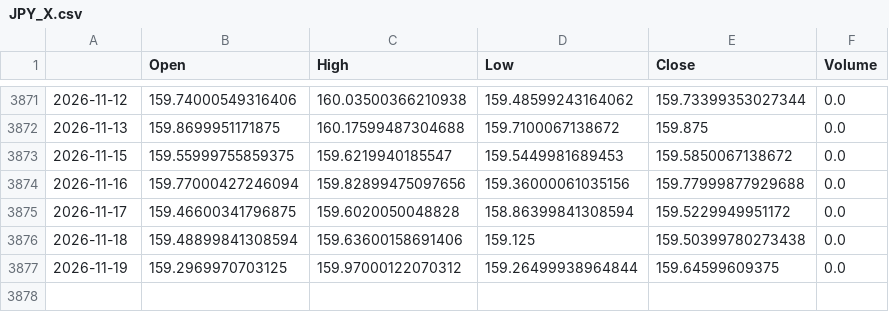
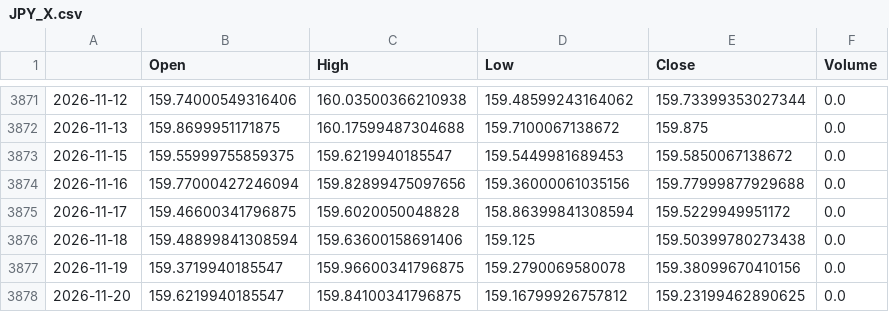
Before and after one commit to matsumusota37-lab/nikkei-predictor, a CSV file: data/JPY_X.csv, drawn as a sheet; only a part is shown, gaps mark what is left out.

```diff
--- a/data/JPY_X.csv
+++ b/data/JPY_X.csv
@@ -3876,2 +3876,3 @@
 2026-11-18,159.48899841308594,159.63600158691406,159.125,159.50399780273438,0.0
-2026-11-19,159.2969970703125,159.97000122070312,159.26499938964844,159.64599609375,0.0
+2026-11-19,159.3719940185547,159.96600341796875,159.2790069580078,159.38099670410156,0.0
+2026-11-20,159.6219940185547,159.84100341796875,159.16799926757812,159.23199462890625,0.0
```
Also changed, not shown: data/000001_SS.csv, data/EURJPY_X.csv, 11 other files.
